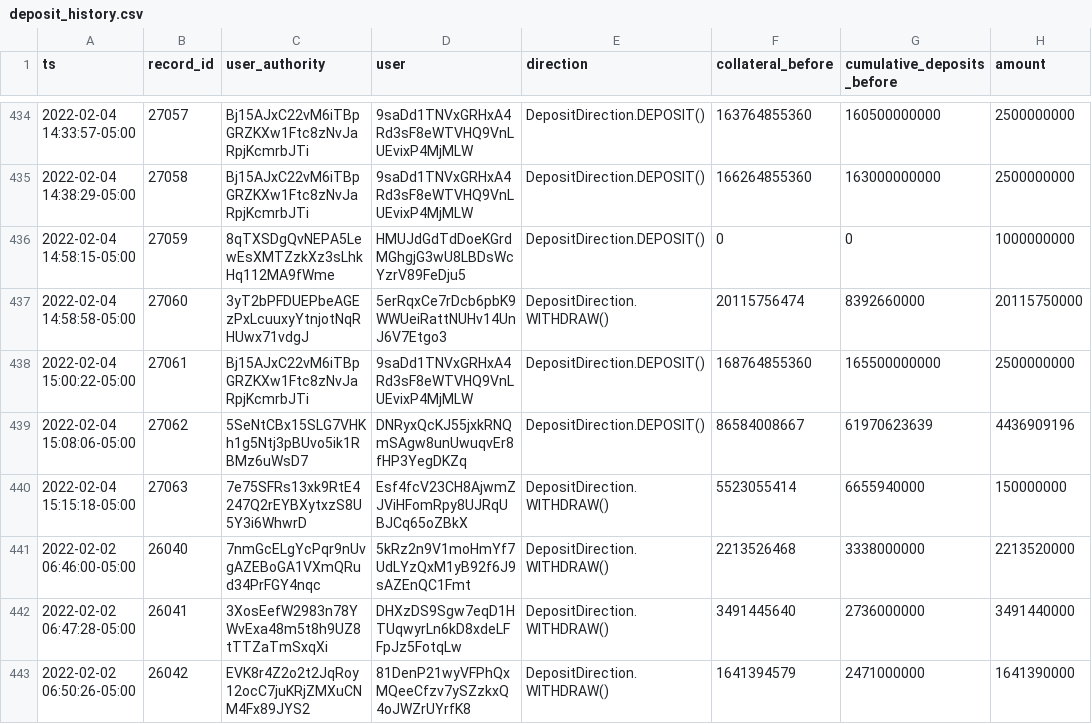
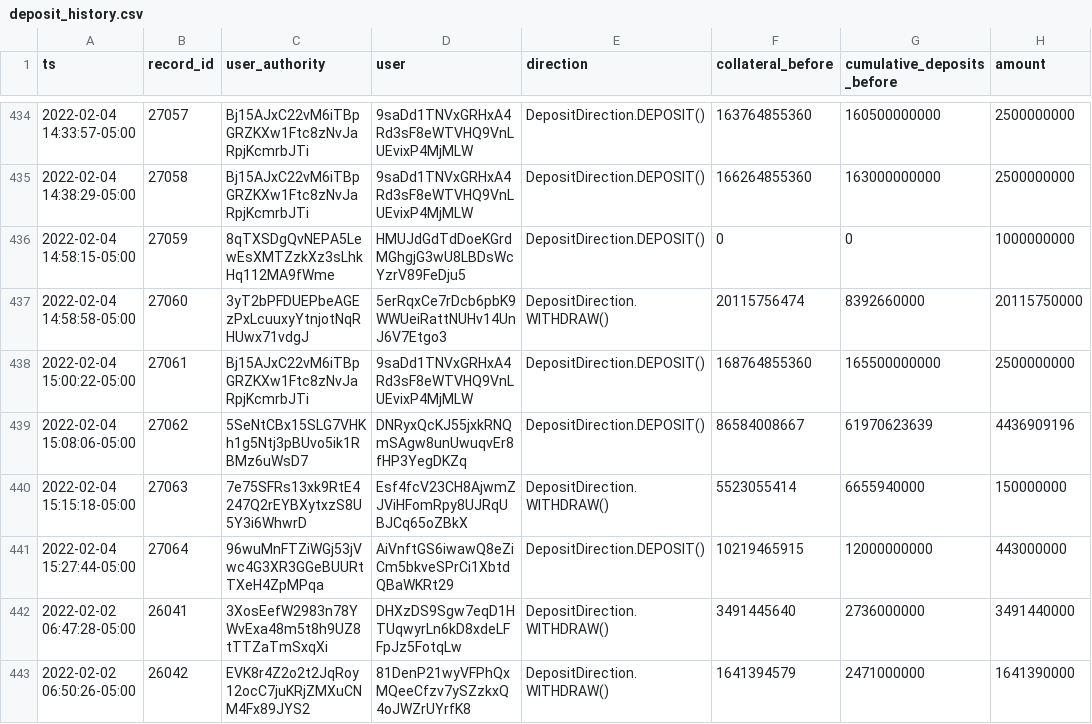
Before and after one commit to lmvdz/drift-flat-data, a CSV file: data/deposit_history.csv, drawn as a sheet; only a part is shown, gaps mark what is left out; removed rows and columns are numbered as before the commit, all else as after; the diff names each change by its address in the sheet, - before the commit and + after, or states it on an @@ line.

```diff
--- a/data/deposit_history.csv
+++ b/data/deposit_history.csv
-row 441: 2022-02-02 06:46:00-05:00 | 26040 | 7nmGcELgYcPqr9nUvgAZEBoGA1VXmQRud34PrFGY4nqc | 5kRz2n9V1moHmYf7UdLYzQxM1yB92f6J9sAZEnQC1Fmt | DepositDirection.WITHDRAW() | 2213526468 | 3338000000 | 2213520000
+row 441: 2022-02-04 15:27:44-05:00 | 27064 | 96wuMnFTZiWGj53jVwc4G3XR3GGeBUURtTXeH4ZpMPqa | AiVnftGS6iwawQ8eZiCm5bkveSPrCi1XbtdQBaWKRt29 | DepositDirection.DEPOSIT() | 10219465915 | 12000000000 | 443000000
```
Also changed, not shown: data/fundingPayment_history.csv, data/markets_state.csv, 4 other files.
